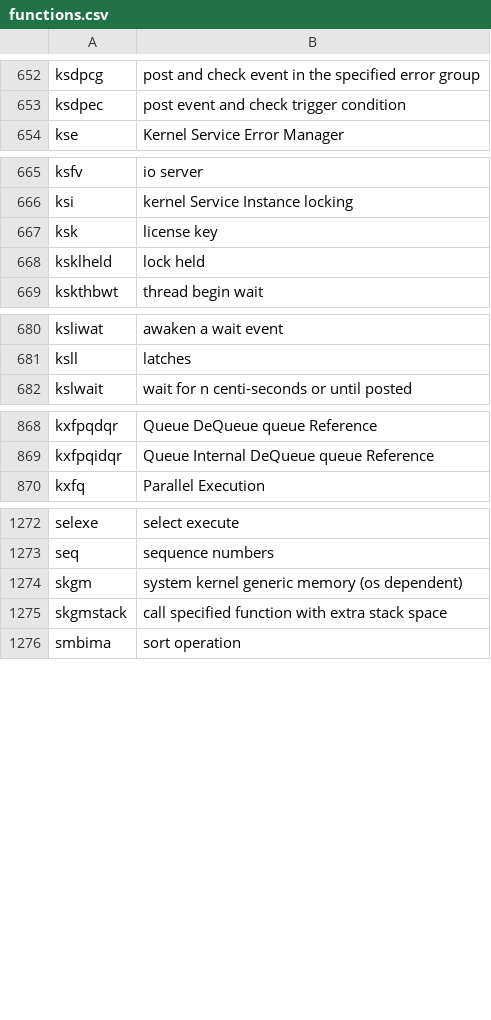
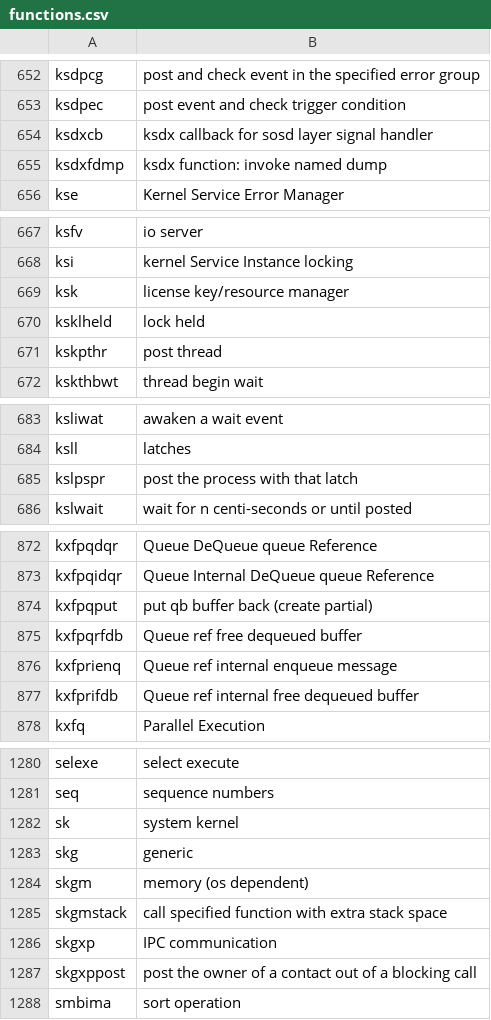
Before and after one commit to skoehler-soocs/ora_db_func_anno, a CSV file: functions.csv, drawn as a sheet; only a part is shown, gaps mark what is left out; the diff covers the shown part only.

Commit message:
added some functions.

```diff
--- a/functions.csv
+++ b/functions.csv
@@ -653,2 +653,4 @@ ksdpcg|post and check event in the specified error group
 ksdpec|post event and check trigger condition
+ksdxcb|ksdx callback for sosd layer signal handler
+ksdxfdmp|ksdx function: invoke named dump
 kse|Kernel Service Error Manager
@@ -666,4 +668,5 @@ ksfv|io server
 ksi|kernel Service Instance locking
-ksk|license key
+ksk|license key/resource manager
 ksklheld|lock held
+kskpthr|post thread
 kskthbwt|thread begin wait
@@ -681,2 +684,3 @@ ksliwat|awaken a wait event
 ksll|latches
+kslpspr|post the process with that latch
 kslwait|wait for n centi-seconds or until posted
@@ -869,2 +873,6 @@ kxfpqdqr|Queue DeQueue queue Reference
 kxfpqidqr|Queue Internal DeQueue queue Reference
+kxfpqput|put qb buffer back (create partial)
+kxfpqrfdb|Queue ref free dequeued buffer
+kxfprienq|Queue ref internal enqueue message
+kxfprifdb|Queue ref internal free dequeued buffer
 kxfq|Parallel Execution
@@ -1273,4 +1281,8 @@ selexe|select execute
 seq|sequence numbers
-skgm|system kernel generic memory (os dependent)
+sk|system kernel
+skg|generic
+skgm|memory (os dependent)
 skgmstack|call specified function with extra stack space
+skgxp|IPC communication
+skgxppost|post the owner of a contact out of a blocking call
 smbima|sort operation
```
Also changed, not shown: 1 added row and 1 edited cell elsewhere in this file.
